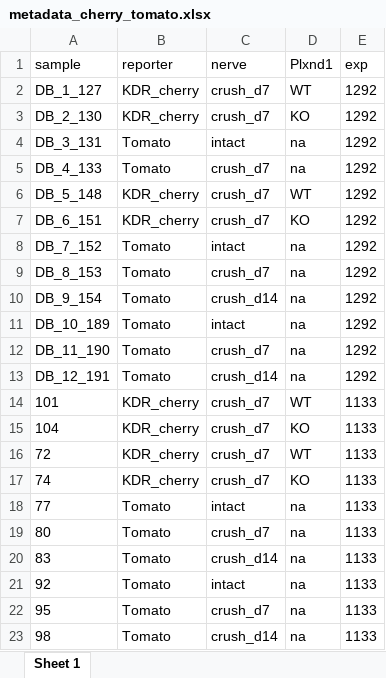
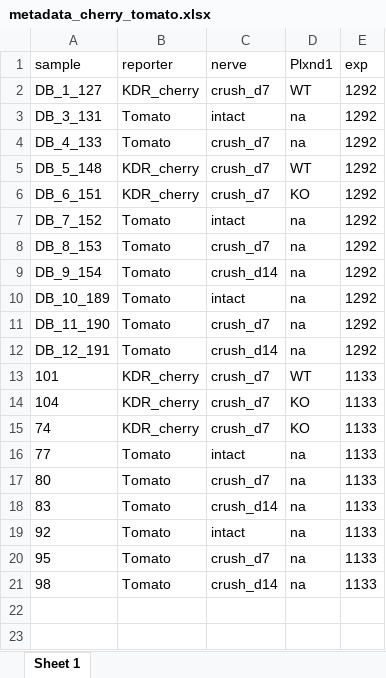
Before and after one commit to auroramaurizio/periferal_nerve_injury, an Excel workbook: bulkRNAseq/metadata_cherry_tomato.xlsx, sheet Sheet 1, drawn as a sheet; values as stored, in another font and other column widths than the file's, no borders; the diff names each change by its address in the sheet, - before the commit and + after, or states it on an @@ line.

Commit message:
cherry

```diff
--- a/bulkRNAseq/metadata_cherry_tomato.xlsx (sheet Sheet 1)
+++ b/bulkRNAseq/metadata_cherry_tomato.xlsx (sheet Sheet 1)
-row 3: DB_2_130 | KDR_cherry | crush_d7 | KO | 1292
-row 16: 72 | KDR_cherry | crush_d7 | WT | 1133
```
Also changed, not shown: 1 other file.
